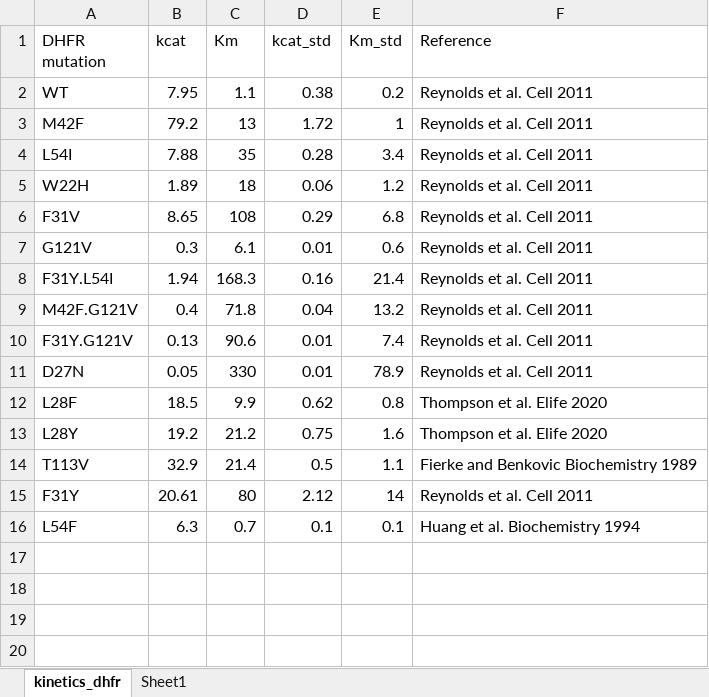
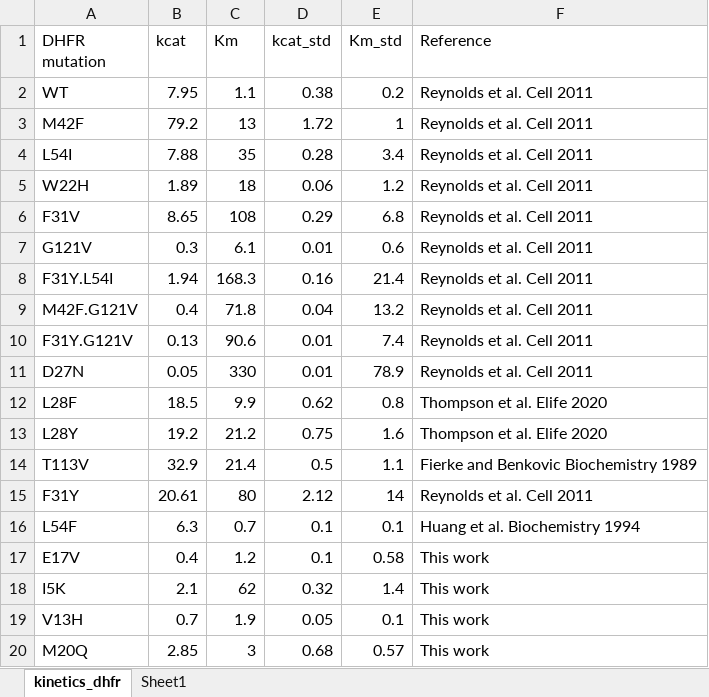
Before and after one commit to reynoldsk/dhfr-tyms-epistasis, an Excel workbook: Tables/Table1_DHFRkinetics.xlsx, sheet kinetics_dhfr, drawn as a sheet; values as stored, in another font and other column widths than the file's, no borders; table styles not drawn; the diff names each change by its address in the sheet, - before the commit and + after, or states it on an @@ line.

Commit message:
modification to DHFR kinetics excel table

```diff
--- a/Tables/Table1_DHFRkinetics.xlsx (sheet kinetics_dhfr)
+++ b/Tables/Table1_DHFRkinetics.xlsx (sheet kinetics_dhfr)
+row 17: E17V | 0.4 | 1.2 | 0.1 | 0.58 | This work
+row 18: I5K | 2.1 | 62 | 0.32 | 1.4 | This work
+row 19: V13H | 0.7 | 1.9 | 0.05 | 0.1 | This work
+row 20: M20Q | 2.85 | 3 | 0.68 | 0.57 | This work
```
